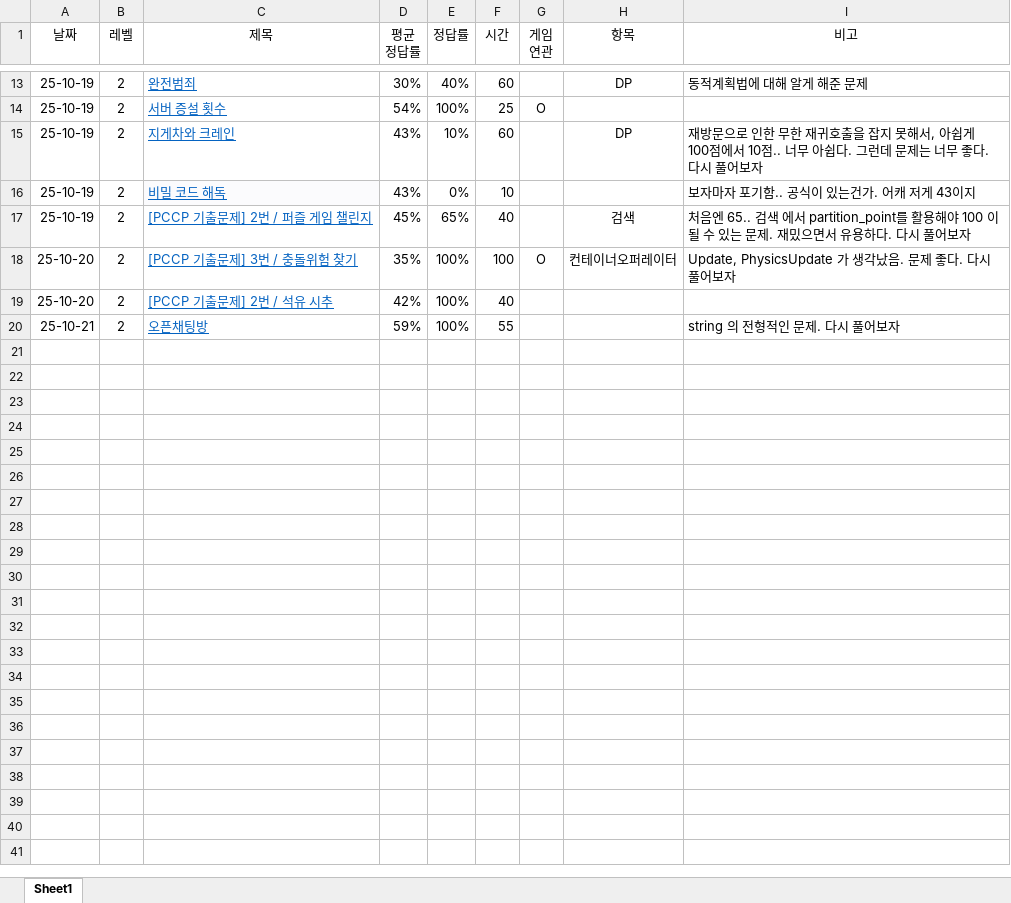
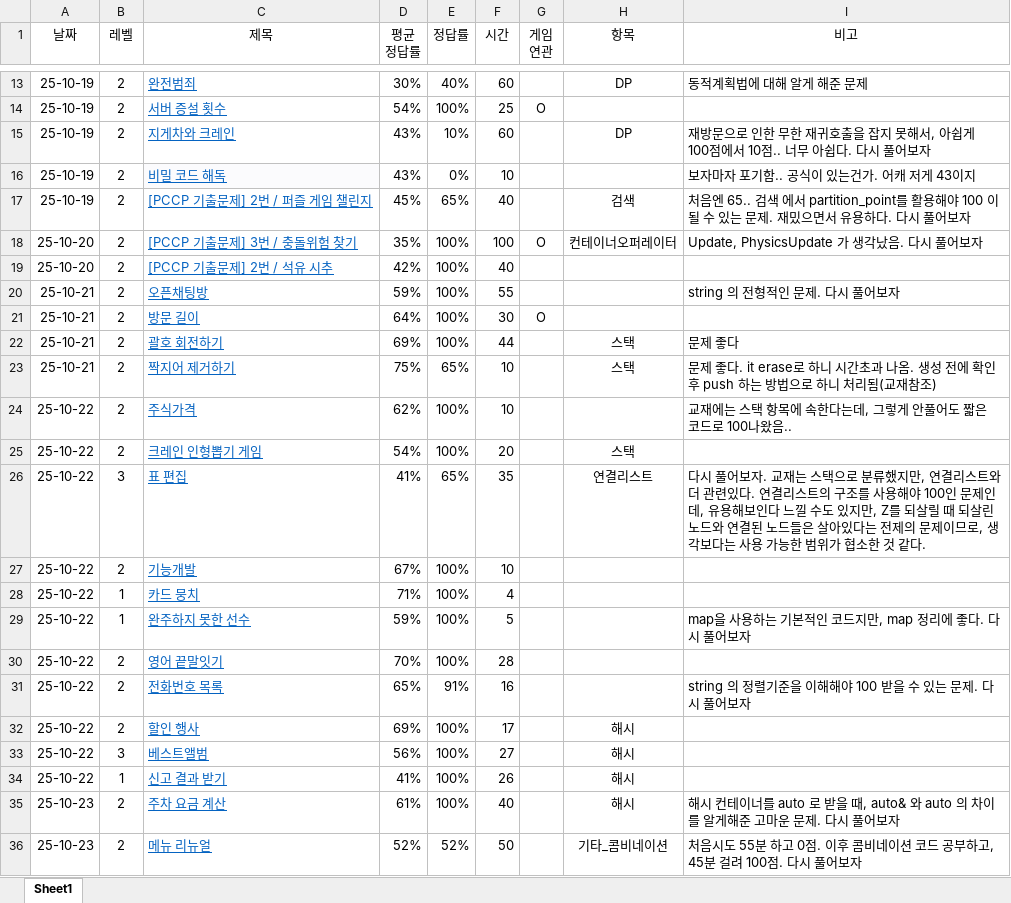
Before and after one commit to HeeTaeKim996/Learning_Cote, an Excel workbook: Cote기록.xlsx, sheet Sheet1, drawn as a sheet; only a part is shown, gaps mark what is left out; values as stored, in another font and other column widths than the file's, no borders; the diff names each change by its address in the sheet, - before the commit and + after, or states it on an @@ line.

```diff
--- a/Cote기록.xlsx (sheet Sheet1)
+++ b/Cote기록.xlsx (sheet Sheet1)
-I15 (비고): …아쉽다. 그런데 문제는 너무 좋다. 다시 풀…
+I15 (비고): …아쉽다. 다시 풀…
-I18 (비고): Update, PhysicsUpdate 가 생각났음. 문제 좋다. 다시 풀어보자
+I18 (비고): Update, PhysicsUpdate 가 생각났음. 다시 풀어보자
+row 21: 25-10-21 | 2 | 방문 길이 | 64% | 100% | 30 | O
+row 22: 25-10-21 | 2 | 괄호 회전하기 | 69% | 100% | 44 |  | 스택 | 문제 좋다
+row 23: 25-10-21 | 2 | 짝지어 제거하기 | 75% | 65% | 10 |  | 스택 | 문제 좋다. it erase로 하니 시간초과 나옴. 생성 전에 확인 후 push 하는 방법으로 하니 처리됨(교재참조)
+row 24: 25-10-22 | 2 | 주식가격 | 62% | 100% | 10 |  |  | 교재에는 스택 항목에 속한다는데, 그렇게 안풀어도 짧은 코드로 100나왔음..
+row 25: 25-10-22 | 2 | 크레인 인형뽑기 게임 | 54% | 100% | 20 |  | 스택
+row 26: 25-10-22 | 3 | 표 편집 | 41% | 65% | 35 |  | 연결리스트 | 다시 풀어보자. 교재는 스택으로 분류했지만, 연결리스트와 더 관련있다. 연결리스트의 구조를 사용해야 100인 문제인데, 유용해보인다 느낄 수도 있지만, Z를 되살릴 때 되살린 노드와 연결된 노드들은 살아있다는 전제의 문제이므로, 생각보다는 사용 가능한 범위가 협소한 것 같다.
+row 27: 25-10-22 | 2 | 기능개발 | 67% | 100% | 10
+row 28: 25-10-22 | 1 | 카드 뭉치 | 71% | 100% | 4
+row 29: 25-10-22 | 1 | 완주하지 못한 선수 | 59% | 100% | 5 |  |  | map을 사용하는 기본적인 코드지만, map 정리에 좋다. 다시 풀어보자
+row 30: 25-10-22 | 2 | 영어 끝말잇기 | 70% | 100% | 28
+row 31: 25-10-22 | 2 | 전화번호 목록 | 65% | 91% | 16 |  |  | string 의 정렬기준을 이해해야 100 받을 수 있는 문제. 다시 풀어보자
+row 32: 25-10-22 | 2 | 할인 행사 | 69% | 100% | 17 |  | 해시
+row 33: 25-10-22 | 3 | 베스트앨범 | 56% | 100% | 27 |  | 해시
+row 34: 25-10-22 | 1 | 신고 결과 받기 | 41% | 100% | 26 |  | 해시
+row 35: 25-10-23 | 2 | 주차 요금 계산 | 61% | 100% | 40 |  | 해시 | 해시 컨테이너를 auto 로 받을 때, auto& 와 auto 의 차이를 알게해준 고마운 문제. 다시 풀어보자
+row 36: 25-10-23 | 2 | 메뉴 리뉴얼 | 52% | 52% | 50 |  | 기타_콤비네이션 | 처음시도 55분 하고 0점. 이후 콤비네이션 코드 공부하고, 45분 걸려 100점. 다시 풀어보자
```
Also changed, not shown: 30 other files.
